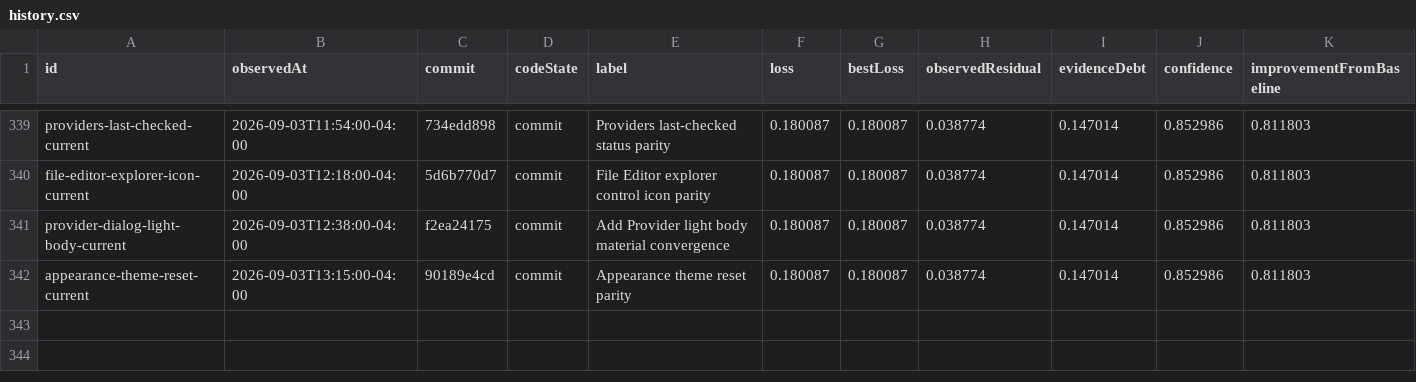
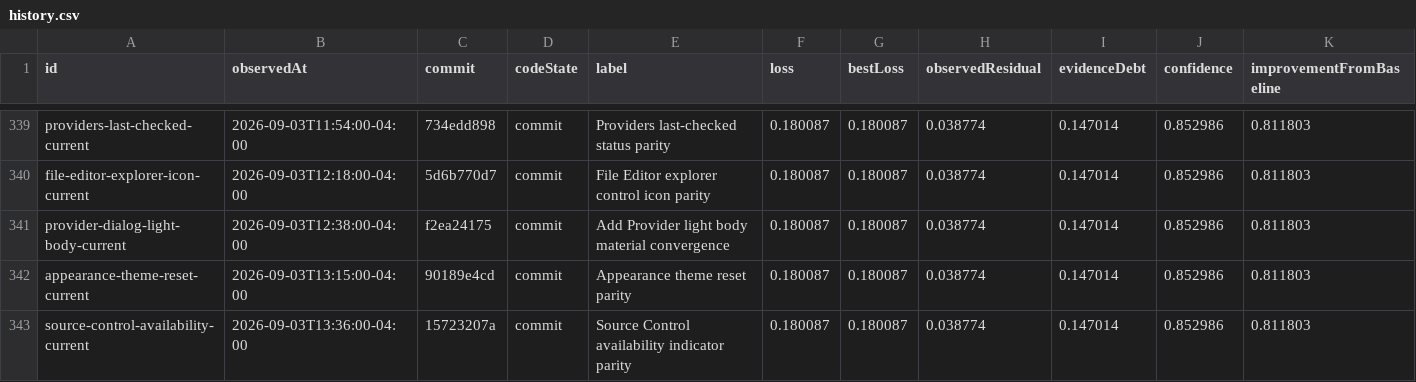
Before and after one commit to Huxpro/t3code-lynxtron, a CSV file: apps/lynxtron/reports/fidelity-loss/history.csv, drawn as a sheet; only a part is shown, gaps mark what is left out.

```diff
--- a/apps/lynxtron/reports/fidelity-loss/history.csv
+++ b/apps/lynxtron/reports/fidelity-loss/history.csv
@@ -342 +342,2 @@ provider-dialog-light-body-current,2026-09-03T12:38:00-04:00,f2ea24175,commit,Ad
 appearance-theme-reset-current,2026-09-03T13:15:00-04:00,90189e4cd,commit,Appearance theme reset parity,0.180087,0.180087,0.038774,0.147014,0.852986,0.811803
+source-control-availability-current,2026-09-03T13:36:00-04:00,15723207a,commit,Source Control availability indicator parity,0.180087,0.180087,0.038774,0.147014,0.852986,0.811803
```
Also changed, not shown: apps/lynxtron/reports/fidelity-loss/commit-attribution.csv, 4 other files.
